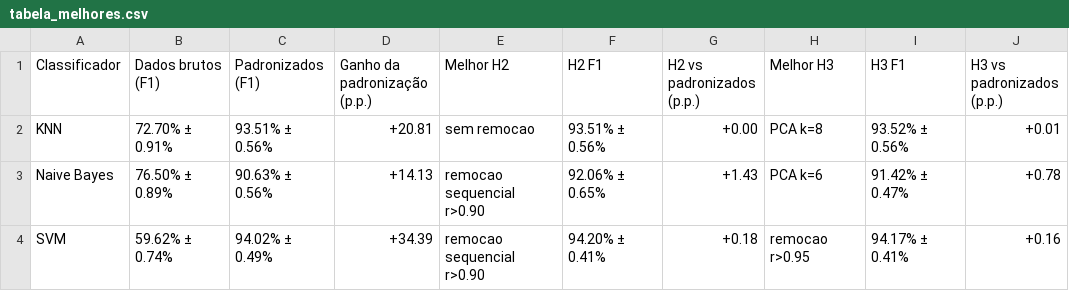
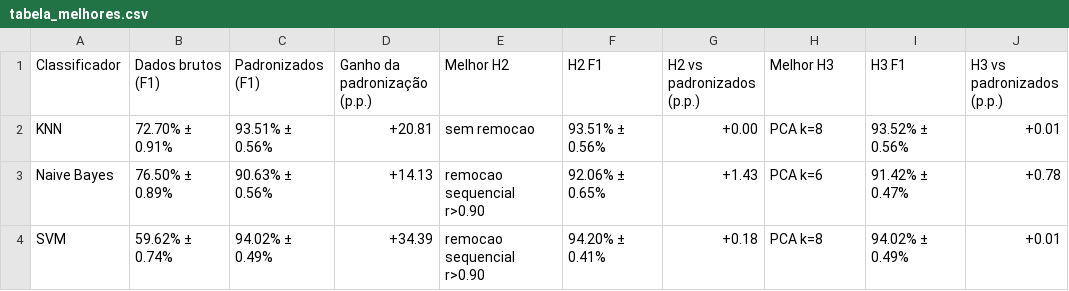
Before and after one commit to ibellemg/TP_Reconhecimento_Padroes, a CSV file: resultados/geral/tabela_melhores.csv, drawn as a sheet.

```diff
--- a/resultados/geral/tabela_melhores.csv
+++ b/resultados/geral/tabela_melhores.csv
@@ -3,2 +3,2 @@ KNN,72.70% ± 0.91%,93.51% ± 0.56%,+20.81,sem remocao,93.51% ± 0.56%,+0.00,PCA
 Naive Bayes,76.50% ± 0.89%,90.63% ± 0.56%,+14.13,remocao sequencial r>0.90,92.06% ± 0.65%,+1.43,PCA k=6,91.42% ± 0.47%,+0.78
-SVM,59.62% ± 0.74%,94.02% ± 0.49%,+34.39,remocao sequencial r>0.90,94.20% ± 0.41%,+0.18,remocao r>0.95,94.17% ± 0.41%,+0.16
+SVM,59.62% ± 0.74%,94.02% ± 0.49%,+34.39,remocao sequencial r>0.90,94.20% ± 0.41%,+0.18,PCA k=8,94.02% ± 0.49%,+0.01
```
Also changed, not shown: resultados/H3/tabela_pca_vs_remocao_H3.csv, resultados/geral/resultados_todos.csv, 7 other files.
